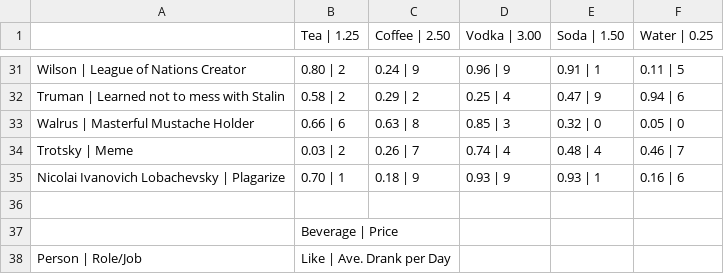
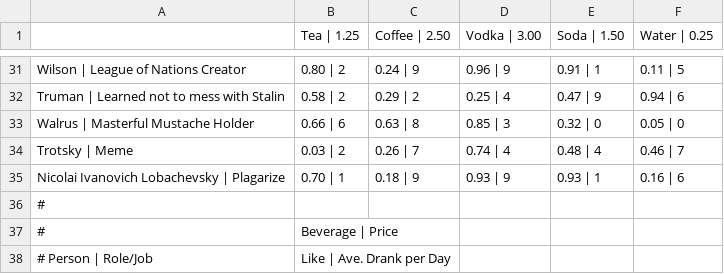
Before and after one commit to chadstolper/DGLOs, a TSV file: DummyData.tsv, drawn as a sheet; only a part is shown, gaps mark what is left out.

Commit message:
dummy.json creation

```diff
--- a/DummyData.tsv
+++ b/DummyData.tsv
@@ -35,4 +35,4 @@ Trotsky | Meme	0.03 | 2	0.26 | 7	0.74 | 4	0.48 | 4	0.46 | 7
 Nicolai Ivanovich Lobachevsky | Plagarize	0.70 | 1	0.18 | 9	0.93 | 9	0.93 | 1	0.16 | 6
-					
-	Beverage | Price				
-Person | Role/Job	Like | Ave. Drank per Day				
+# 					
+#	Beverage | Price				
+# Person | Role/Job	Like | Ave. Drank per Day				
```
Also changed, not shown: 2 other files.
